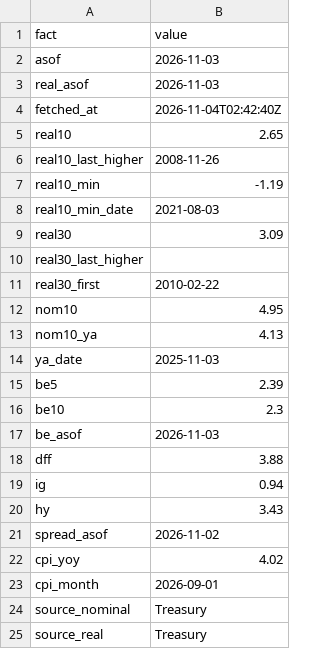
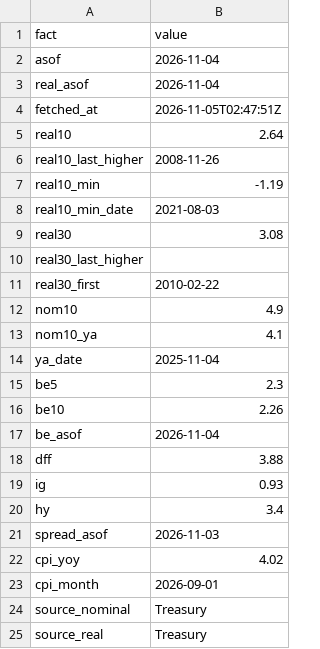
Before and after one commit to astrodataus/ladder, a CSV file: data/ladder_facts.csv, drawn as a sheet.

```diff
--- a/data/ladder_facts.csv
+++ b/data/ladder_facts.csv
@@ -1,6 +1,6 @@
 fact,value
-asof,2026-11-03
-real_asof,2026-11-03
-fetched_at,2026-11-04T02:42:40Z
-real10,2.65
+asof,2026-11-04
+real_asof,2026-11-04
+fetched_at,2026-11-05T02:47:51Z
+real10,2.64
 real10_last_higher,2008-11-26
@@ -8,15 +8,15 @@ real10_min,-1.19
 real10_min_date,2021-08-03
-real30,3.09
+real30,3.08
 real30_last_higher,
 real30_first,2010-02-22
-nom10,4.95
-nom10_ya,4.13
-ya_date,2025-11-03
-be5,2.39
-be10,2.3
-be_asof,2026-11-03
+nom10,4.9
+nom10_ya,4.1
+ya_date,2025-11-04
+be5,2.3
+be10,2.26
+be_asof,2026-11-04
 dff,3.88
-ig,0.94
-hy,3.43
-spread_asof,2026-11-02
+ig,0.93
+hy,3.4
+spread_asof,2026-11-03
 cpi_yoy,4.02
```
Also changed, not shown: data/ladder_curves_keydates.csv, data/ladder_curves_monthly.csv, 4 other files.
